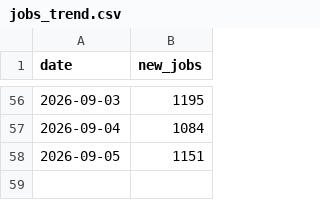
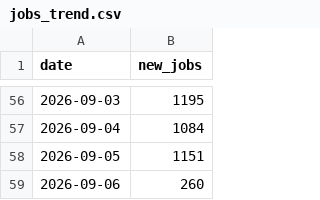
Before and after one commit to ritesh8303/dataforge, a CSV file: data/gold/jobs_trend.csv, drawn as a sheet; only a part is shown, gaps mark what is left out.

```diff
--- a/data/gold/jobs_trend.csv
+++ b/data/gold/jobs_trend.csv
@@ -58 +58,2 @@
 2026-09-05,1151
+2026-09-06,260
```
Also changed, not shown: data/gold/jobs_by_region.csv, data/gold/top_companies.csv, 8 other files.
